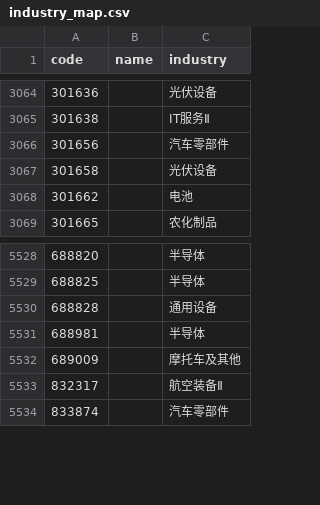
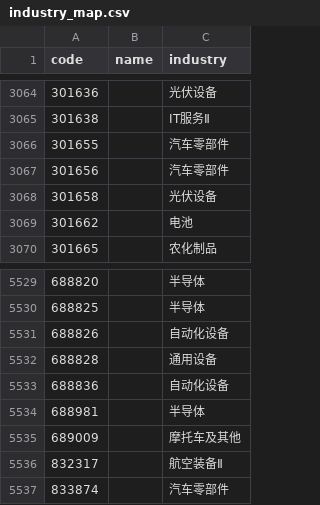
Before and after one commit to KyoYagamiori/stock-report-data, a CSV file: output/ma5/state/industry_map.csv, drawn as a sheet; only a part is shown, gaps mark what is left out.

```diff
--- a/output/ma5/state/industry_map.csv
+++ b/output/ma5/state/industry_map.csv
@@ -3065,2 +3065,3 @@ code,name,industry
 301638,,IT服务Ⅱ
+301655,,汽车零部件
 301656,,汽车零部件
@@ -5529,3 +5530,5 @@ code,name,industry
 688825,,半导体
+688826,,自动化设备
 688828,,通用设备
+688836,,自动化设备
 688981,,半导体
```
Also changed, not shown: 3 other files.
